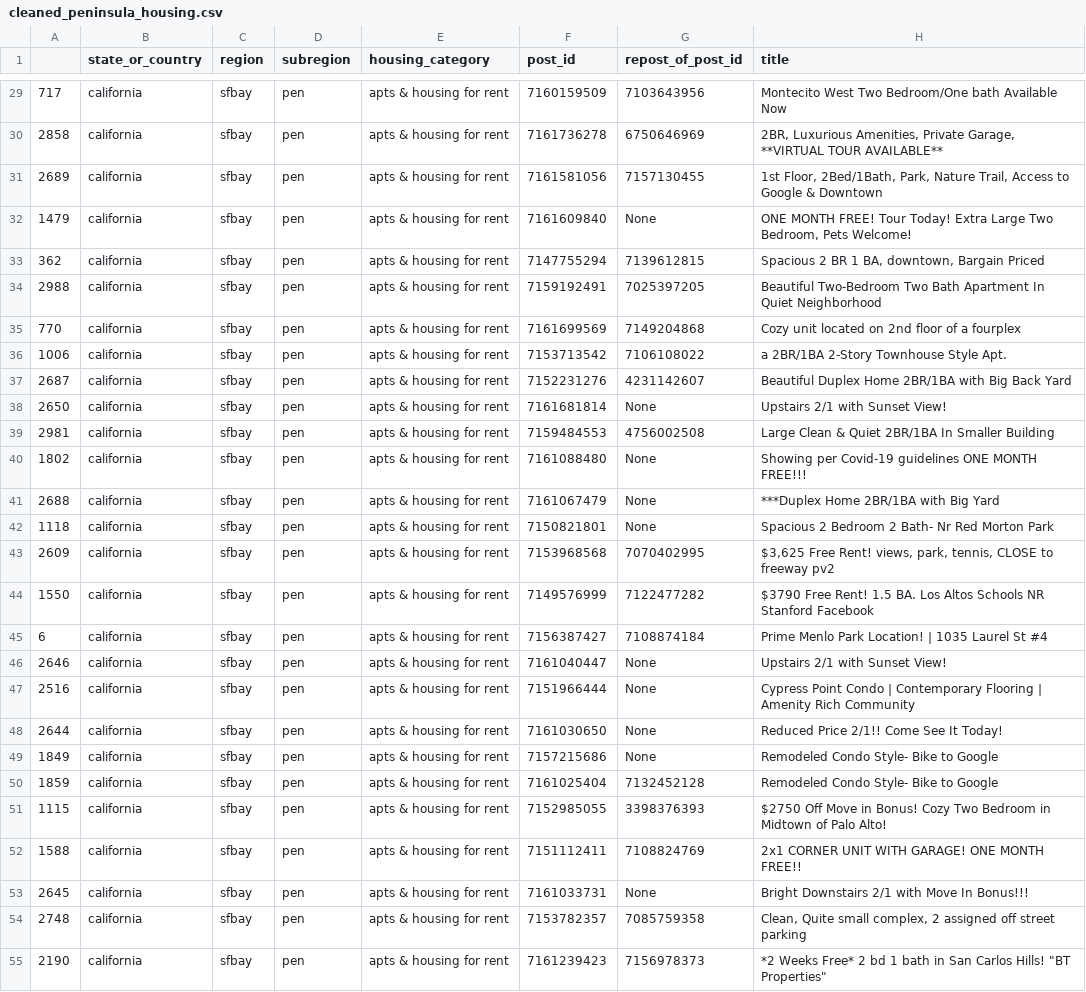
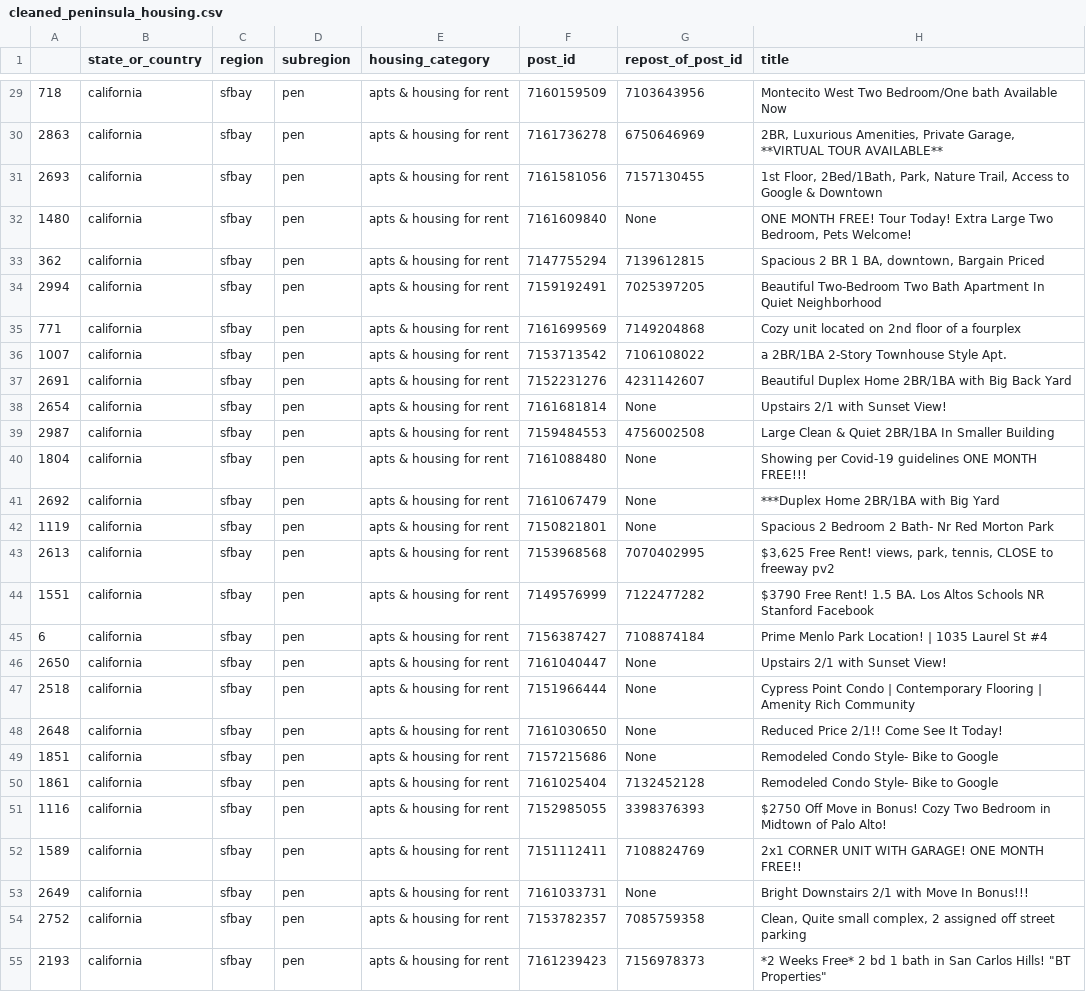
Before and after one commit to irahorecka/auto-craigslist-housing, a CSV file: data/cleaned_peninsula_housing.csv, drawn as a sheet; only a part is shown, gaps mark what is left out; the diff covers the shown part only; the diff names each change by its address in the sheet, - before the commit and + after, or states it on an @@ line.

```diff
--- a/data/cleaned_peninsula_housing.csv
+++ b/data/cleaned_peninsula_housing.csv
-A29: 717
+A29: 718
-A30: 2858
+A30: 2863
-A31: 2689
+A31: 2693
-A32: 1479
+A32: 1480
-A34: 2988
+A34: 2994
-A35: 770
+A35: 771
-A36: 1006
+A36: 1007
-A37: 2687
+A37: 2691
-A38: 2650
+A38: 2654
-A39: 2981
+A39: 2987
-A40: 1802
+A40: 1804
-A41: 2688
+A41: 2692
-A42: 1118
+A42: 1119
-A43: 2609
+A43: 2613
-A44: 1550
+A44: 1551
-A46: 2646
+A46: 2650
-A47: 2516
+A47: 2518
-A48: 2644
+A48: 2648
-A49: 1849
+A49: 1851
-A50: 1859
+A50: 1861
-A51: 1115
+A51: 1116
-A52: 1588
+A52: 1589
-A53: 2645
+A53: 2649
-A54: 2748
+A54: 2752
-A55: 2190
+A55: 2193
```
Also changed, not shown: 92 edited cells elsewhere in this file, data/CraigslistHousing_california_pen.csv, 1 other file.
